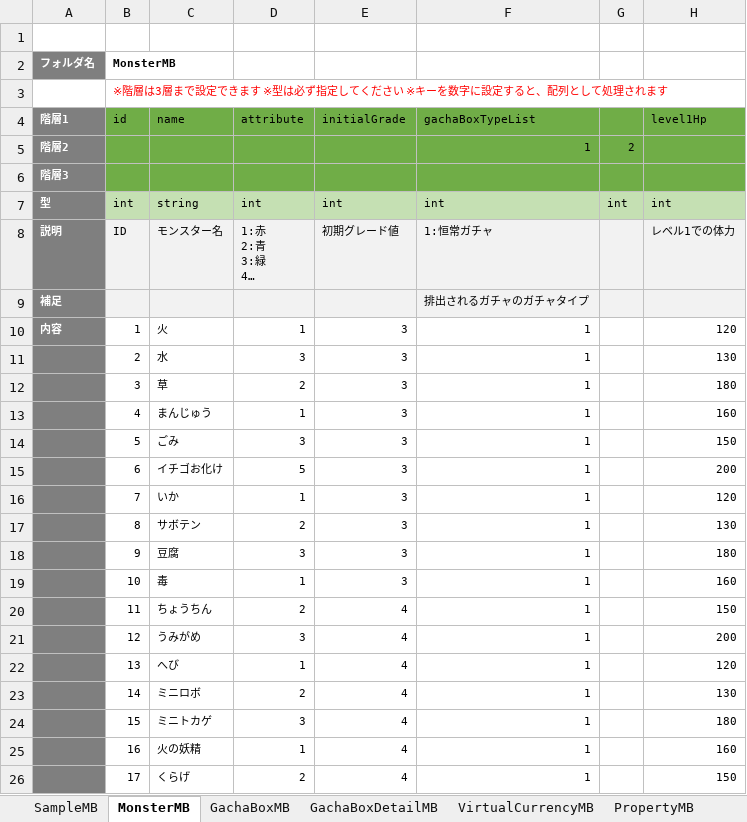
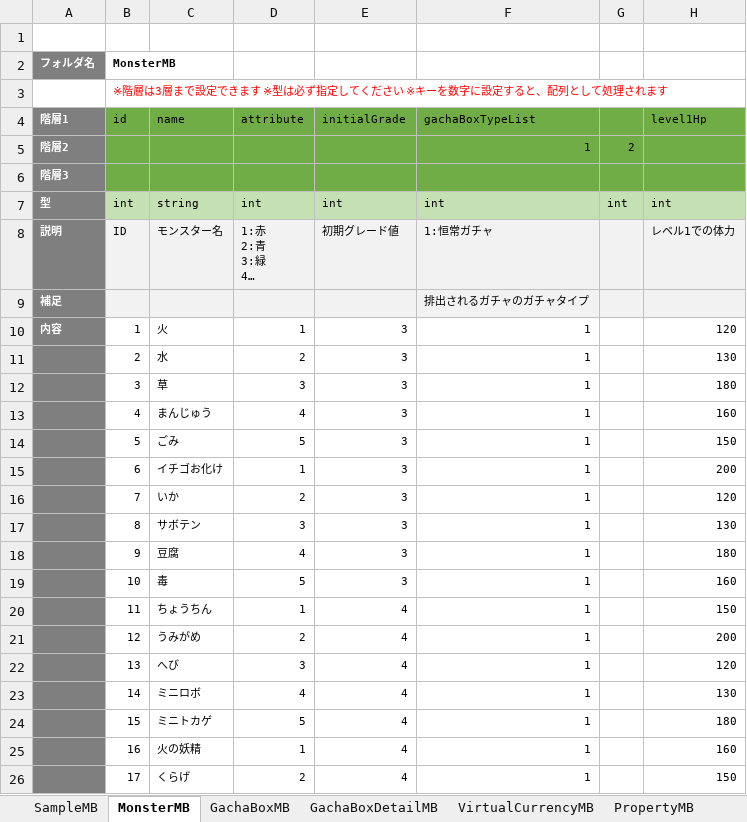
Before and after one commit to kimkimkimkimkim/PuzzleMonster, an Excel workbook: Assets/PlayFabData/Excel/Data.xlsm, sheet MonsterMB, drawn as a sheet; only a part is shown; long unchanged cells end in …; values as stored, in another font and other column widths than the file's, no borders; charts and pictures not drawn; the diff names each change by its address in the sheet, - before the commit and + after, or states it on an @@ line.

```diff
--- a/Assets/PlayFabData/Excel/Data.xlsm (sheet MonsterMB)
+++ b/Assets/PlayFabData/Excel/Data.xlsm (sheet MonsterMB)
-D11 (attribute): 3
+D11 (attribute): 2
-D12 (attribute): 2
+D12 (attribute): 3
-D13 (attribute): 1
+D13 (attribute): 4
-D14 (attribute): 3
+D14 (attribute): 5
-D15 (attribute): 5
+D15 (attribute): 1
-D16 (attribute): 1
+D16 (attribute): 2
-D17 (attribute): 2
+D17 (attribute): 3
-D18 (attribute): 3
+D18 (attribute): 4
-D19 (attribute): 1
+D19 (attribute): 5
-D20 (attribute): 2
+D20 (attribute): 1
-D21 (attribute): 3
+D21 (attribute): 2
-D22 (attribute): 1
+D22 (attribute): 3
-D23 (attribute): 2
+D23 (attribute): 4
-D24 (attribute): 3
+D24 (attribute): 5
```
Also changed, not shown: sheet BundleMB, sheet NormalSkillMB, sheet UltimateSkillMB, sheet BattleConditionMB, sheet PassiveSkillMB, other sheet tabs, charts or pictures, 1 other file.
